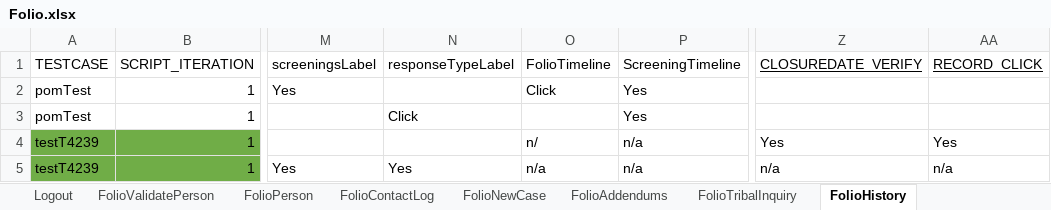
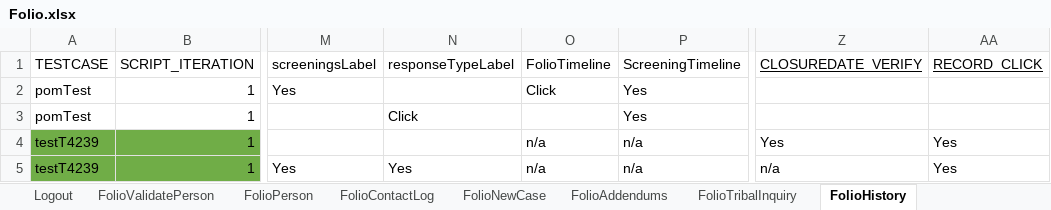
Before and after one commit to priya-singh4/POMExcelData, an Excel workbook: Folio.xlsx, sheet FolioHistory, drawn as a sheet; only a part is shown, gaps mark what is left out; values as stored, in another font and other column widths than the file's, no borders; the diff names each change by its address in the sheet, - before the commit and + after, or states it on an @@ line.

```diff
--- a/Folio.xlsx (sheet FolioHistory)
+++ b/Folio.xlsx (sheet FolioHistory)
-O4 (FolioTimeline): n/
+O4 (FolioTimeline): n/a
-AA5 (RECORD_CLICK): n/a
+AA5 (RECORD_CLICK): Yes
```
Also changed, not shown: sheet FolioDocuments, sheet FolioCorrespondence, sheet FolioERR.
